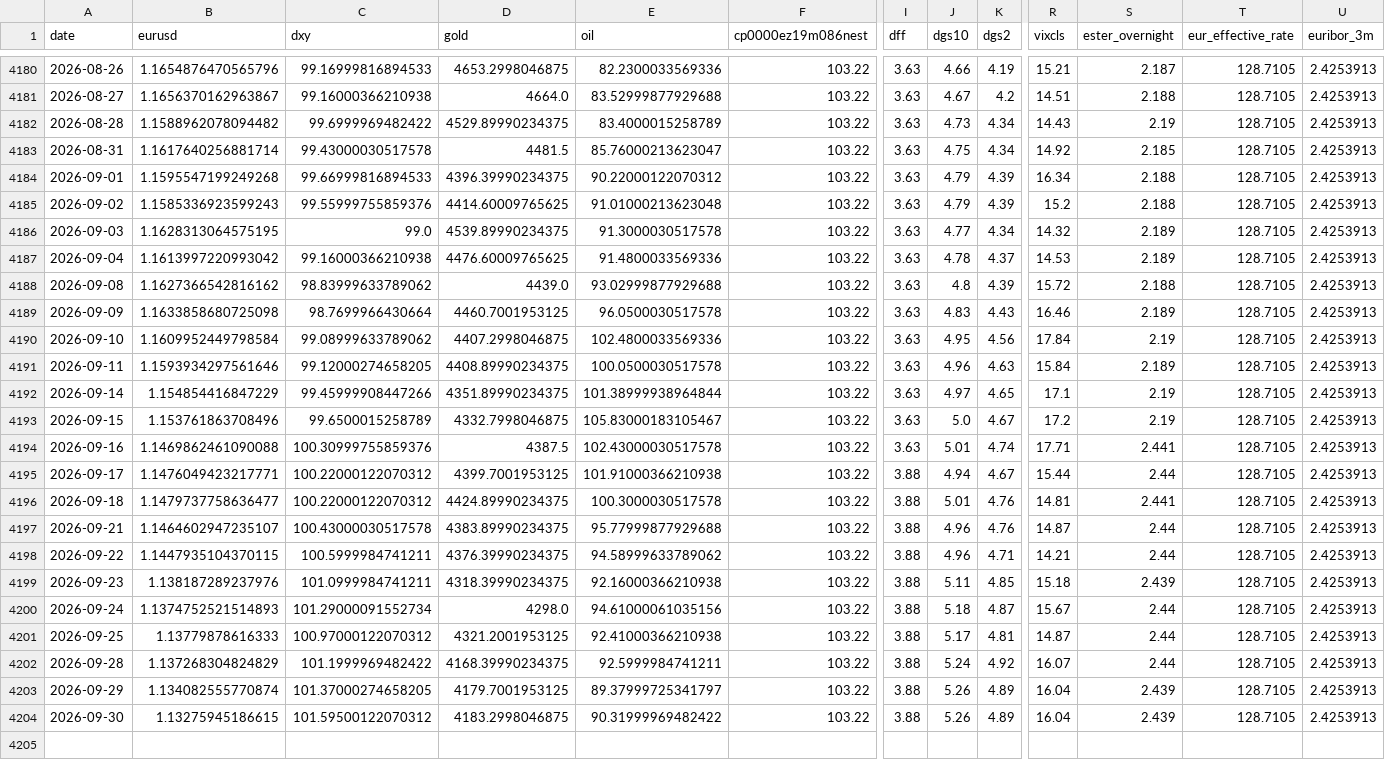
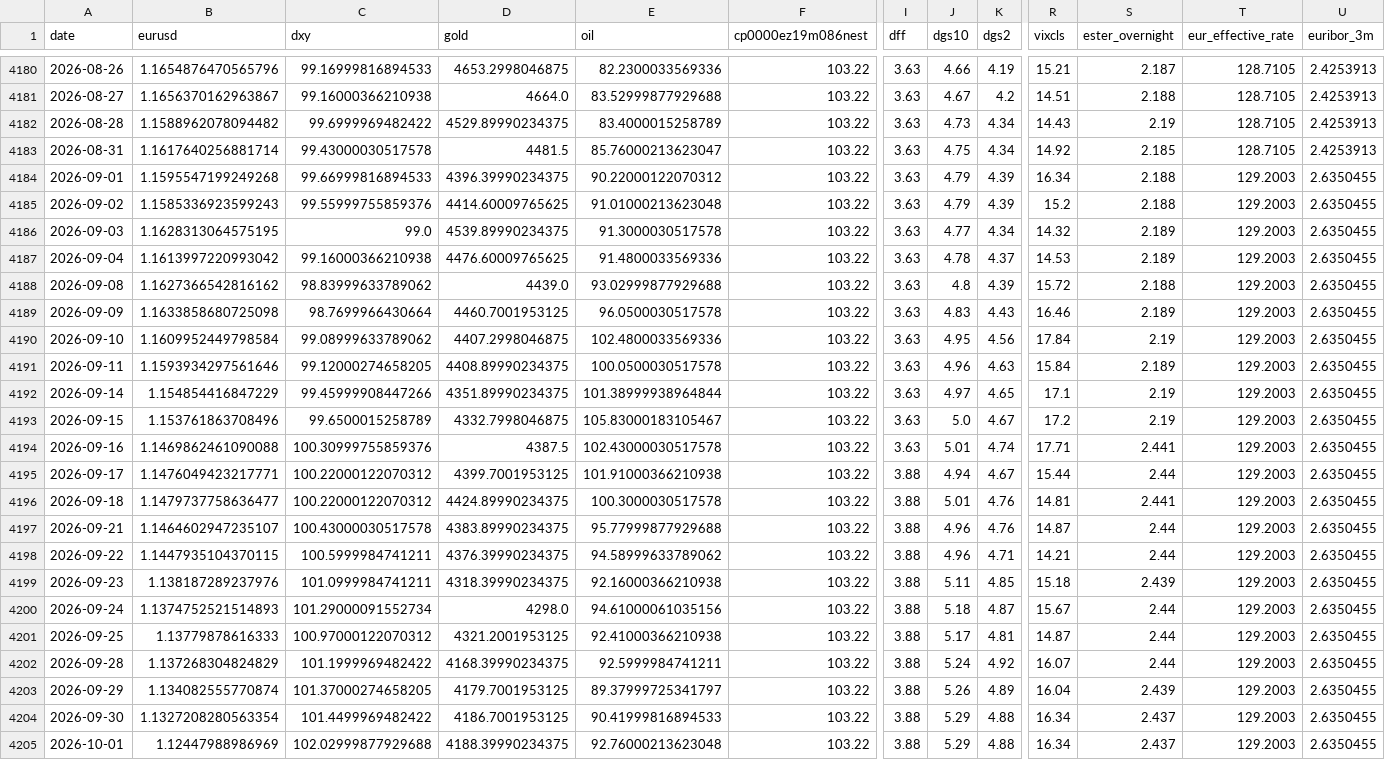
Before and after one commit to GCS230476/Final-Project-2, a CSV file: data/interim/fx_master_dataset.csv, drawn as a sheet; only a part is shown, gaps mark what is left out; rows hold the shown columns only; the diff names each change by its address in the sheet, - before the commit and + after, or states it on an @@ line.

Commit message:
Auto data update

```diff
--- a/data/interim/fx_master_dataset.csv
+++ b/data/interim/fx_master_dataset.csv
-T4184:T4204 (eur_effective_rate): 128.7105
+T4184:T4204 (eur_effective_rate): 129.2003
-U4184:U4204 (euribor_3m): 2.4253913
+U4184:U4204 (euribor_3m): 2.6350455
-B4204 (eurusd): 1.13275945186615
+B4204 (eurusd): 1.1327208280563354
-C4204 (dxy): 101.59500122070312
+C4204 (dxy): 101.4499969482422
-D4204 (gold): 4183.2998046875
+D4204 (gold): 4186.7001953125
-E4204 (oil): 90.31999969482422
+E4204 (oil): 90.41999816894533
-J4204 (dgs10): 5.26
+J4204 (dgs10): 5.29
-K4204 (dgs2): 4.89
+K4204 (dgs2): 4.88
-R4204 (vixcls): 16.04
+R4204 (vixcls): 16.34
-S4204 (ester_overnight): 2.439
+S4204 (ester_overnight): 2.437
+row 4205: 2026-10-01 | 1.12447988986969 | 102.02999877929688 | 4188.39990234375 | 92.76000213623048 | 103.22 | 3.88 | 5.29 | 4.88 | 16.34 | 2.437 | 129.2003 | 2.6350455
```
Also changed, not shown: 1 other file.
